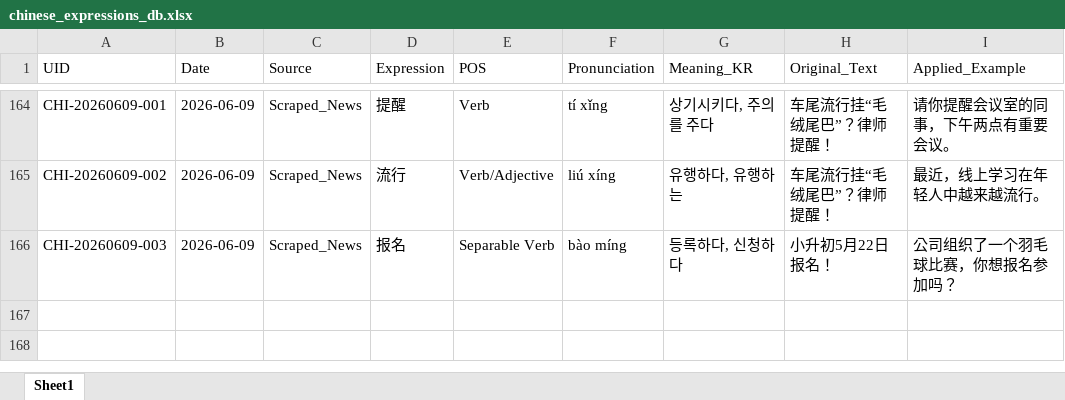
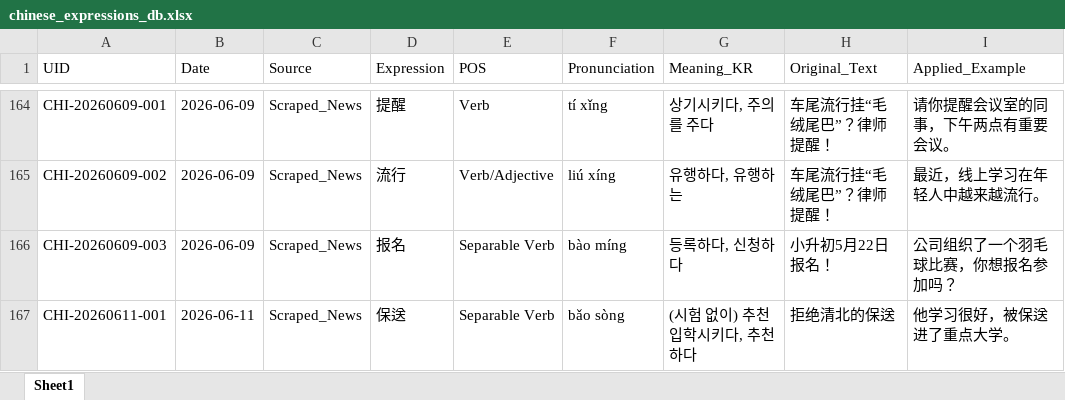
Before and after one commit to woodangtangtangAI/CN-Expressions-Memorize, an Excel workbook: data/01_Database/chinese_expressions_db.xlsx, sheet Sheet1, drawn as a sheet; only a part is shown, gaps mark what is left out; values as stored, in another font and other column widths than the file's, no borders; the diff names each change by its address in the sheet, - before the commit and + after, or states it on an @@ line.

```diff
--- a/data/01_Database/chinese_expressions_db.xlsx (sheet Sheet1)
+++ b/data/01_Database/chinese_expressions_db.xlsx (sheet Sheet1)
+row 167: CHI-20260611-001 | 2026-06-11 | Scraped_News | 保送 | Separable Verb | bǎo sòng | (시험 없이) 추천 입학시키다, 추천하다 | 拒绝清北的保送 | 他学习很好，被保送进了重点大学。
```
Also changed, not shown: 5 other files.
